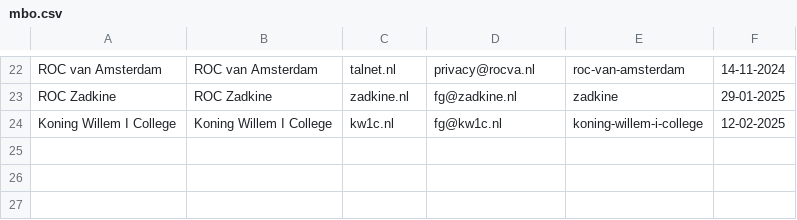
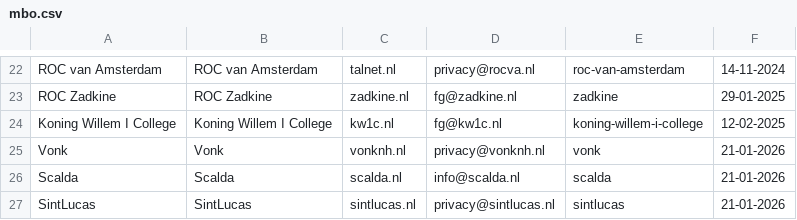
Before and after one commit to edubadges/privacy, a CSV file: mbo/mbo.csv, drawn as a sheet; only a part is shown, gaps mark what is left out.

Commit message:
Update mbo.csv to include scalda, sintlucas, and vonk

```diff
--- a/mbo/mbo.csv
+++ b/mbo/mbo.csv
@@ -24 +24,4 @@ ROC Zadkine,ROC Zadkine,zadkine.nl,fg@zadkine.nl,zadkine,29-01-2025
 Koning Willem I College,Koning Willem I College,kw1c.nl,fg@kw1c.nl,koning-willem-i-college,12-02-2025
+Vonk,Vonk,vonknh.nl,privacy@vonknh.nl,vonk,21-01-2026
+Scalda,Scalda,scalda.nl,info@scalda.nl,scalda,21-01-2026
+SintLucas,SintLucas,sintlucas.nl,privacy@sintlucas.nl,sintlucas,21-01-2026
```
